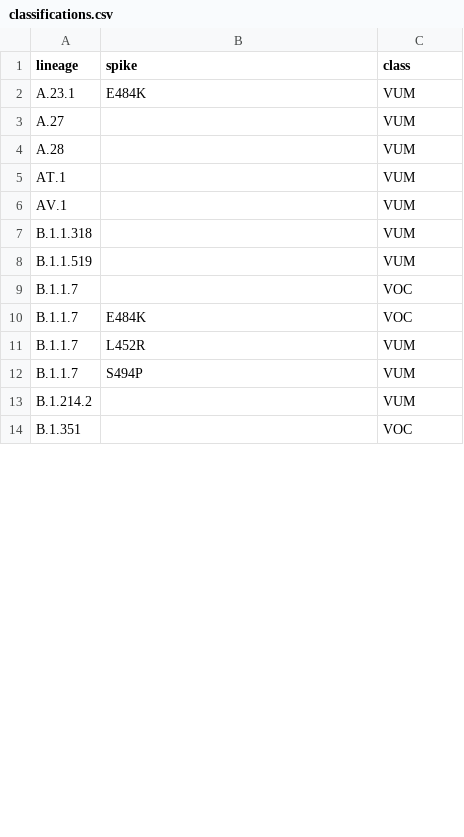
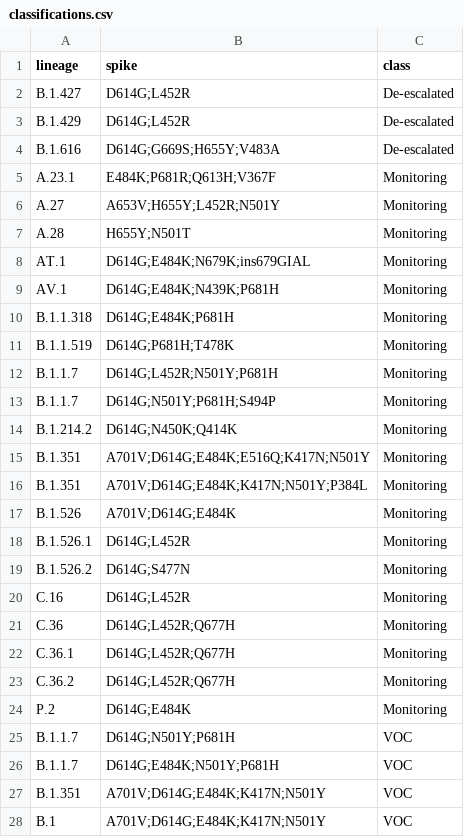
Before and after one commit to sandyman-ship-it/MUTANT, a CSV file: mutant/standalone/classifications.csv, drawn as a sheet; only a part is shown; the diff covers the shown part only.

Commit message:
Update classifications.csv
ECDC update 2021-07-26:

• Changed classification of C.37 (Lambda) from VUM to VOI. Added references to pre-print publications
for evidence of impact on immunity for C.37.
• Added a new category of variants (De-escalated variants)
• Changed classification of B.1.427/B.1.429 (Epsilon) from VOI to De-escalated variants
• Changed classification of B.1.616 from VOI to De-escalated variants

```diff
--- a/mutant/standalone/classifications.csv
+++ b/mutant/standalone/classifications.csv
@@ -1,14 +1,28 @@
 lineage,spike,class
-A.23.1,E484K,VUM
-A.27,,VUM
-A.28,,VUM
-AT.1,,VUM
-AV.1,,VUM
-B.1.1.318,,VUM
-B.1.1.519,,VUM
-B.1.1.7,,VOC
-B.1.1.7,E484K,VOC
-B.1.1.7,L452R,VUM
-B.1.1.7,S494P,VUM
-B.1.214.2,,VUM
-B.1.351,,VOC
+B.1.427,D614G;L452R,De-escalated
+B.1.429,D614G;L452R,De-escalated
+B.1.616,D614G;G669S;H655Y;V483A,De-escalated
+A.23.1,E484K;P681R;Q613H;V367F,Monitoring
+A.27,A653V;H655Y;L452R;N501Y,Monitoring
+A.28,H655Y;N501T,Monitoring
+AT.1,D614G;E484K;N679K;ins679GIAL,Monitoring
+AV.1,D614G;E484K;N439K;P681H,Monitoring
+B.1.1.318,D614G;E484K;P681H,Monitoring
+B.1.1.519,D614G;P681H;T478K,Monitoring
+B.1.1.7,D614G;L452R;N501Y;P681H,Monitoring
+B.1.1.7,D614G;N501Y;P681H;S494P,Monitoring
+B.1.214.2,D614G;N450K;Q414K,Monitoring
+B.1.351,A701V;D614G;E484K;E516Q;K417N;N501Y,Monitoring
+B.1.351,A701V;D614G;E484K;K417N;N501Y;P384L,Monitoring
+B.1.526,A701V;D614G;E484K,Monitoring
+B.1.526.1,D614G;L452R,Monitoring
+B.1.526.2,D614G;S477N,Monitoring
+C.16,D614G;L452R,Monitoring
+C.36,D614G;L452R;Q677H,Monitoring
+C.36.1,D614G;L452R;Q677H,Monitoring
+C.36.2,D614G;L452R;Q677H,Monitoring
+P.2,D614G;E484K,Monitoring
+B.1.1.7,D614G;N501Y;P681H,VOC
+B.1.1.7,D614G;E484K;N501Y;P681H,VOC
+B.1.351,A701V;D614G;E484K;K417N;N501Y,VOC
+B.1,A701V;D614G;E484K;K417N;N501Y,VOC
```
Also changed, not shown: 14 added rows, 17 removed rows and 11 edited cells elsewhere in this file.
